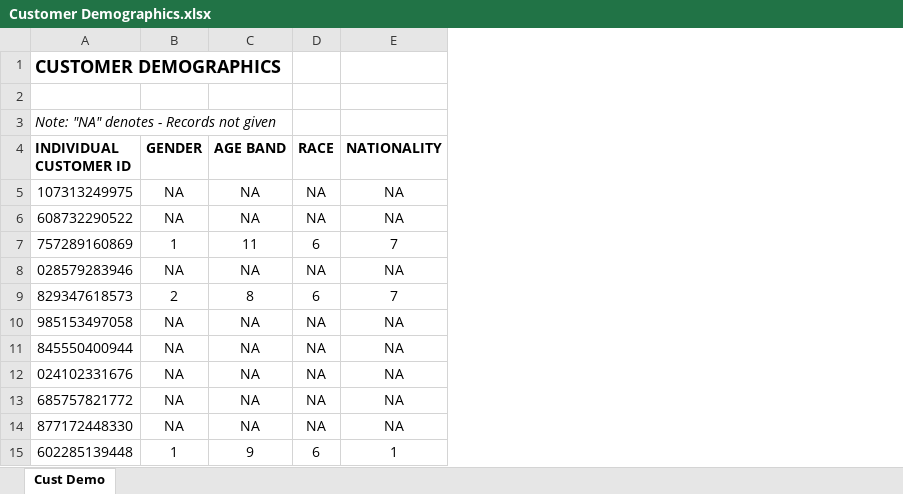
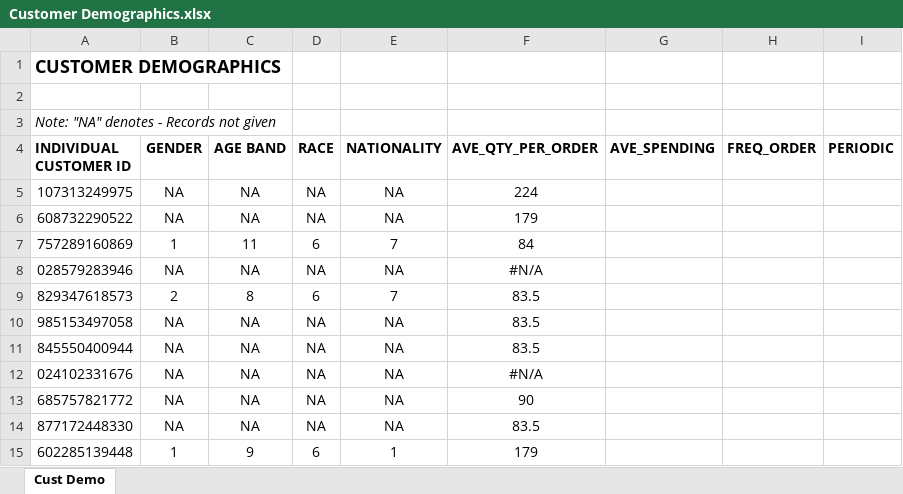
Before and after one commit to thejerrytan/hackfest, an Excel workbook: data/Customer Demographics.xlsx, sheet Cust Demo, drawn as a sheet; only a part is shown; values as stored, in another font and other column widths than the file's, no borders; the diff names each change by its address in the sheet, - before the commit and + after, or states it on an @@ line.

```diff
--- a/data/Customer Demographics.xlsx (sheet Cust Demo)
+++ b/data/Customer Demographics.xlsx (sheet Cust Demo)
+column F (AVE_QTY_PER_ORDER), rows 5-15: 224 | 179 | 84 | #N/A | 83.5 | 83.5 | 83.5 | #N/A | 90 | 83.5 | 179
+column G (AVE_SPENDING), empty
+column H (FREQ_ORDER), empty
+column I (PERIODIC), empty
```
Also changed, not shown: 5 other files.
